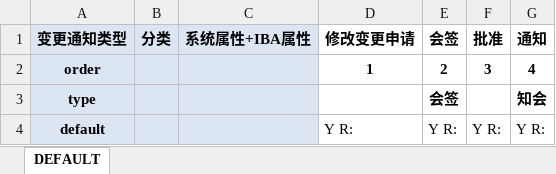
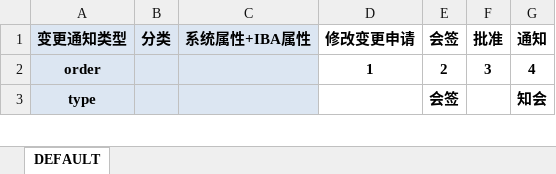
Before and after one commit to 18823396212/GFGO, an Excel workbook: codebase/ext/generic/cfg/APPO_ECNWF.xlsx, sheet DEFAULT, drawn as a sheet; only a part is shown; values as stored, in another font and other column widths than the file's, no borders; removed rows and columns are numbered as before the commit, all else as after; the diff covers the shown part only; the diff names each change by its address in the sheet, - before the commit and + after, or states it on an @@ line.

```diff
--- a/codebase/ext/generic/cfg/APPO_ECNWF.xlsx (sheet DEFAULT)
+++ b/codebase/ext/generic/cfg/APPO_ECNWF.xlsx (sheet DEFAULT)
-row 4: default |  |  | Y R: | Y R: | Y R: | Y R:
```
Also changed, not shown: 3 added rows elsewhere in this sheet, codebase/ext/generic/cfg/APPO_BOMCHANGEWF.xlsx, codebase/ext/generic/cfg/APPO_DRAWINGCHANGEWF.xlsx.
